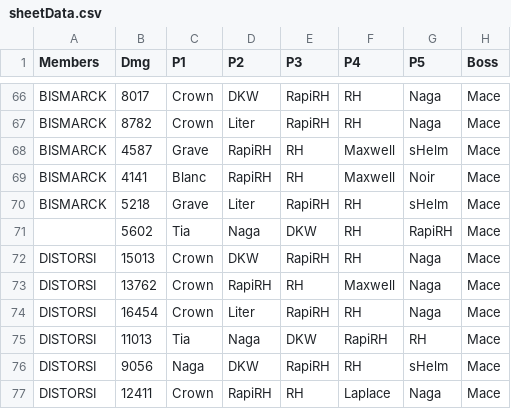
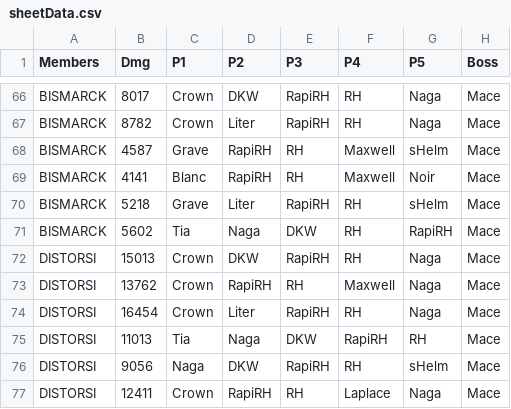
Before and after one commit to Zakelis/URSorterJS, a CSV file: data/sheetData.csv, drawn as a sheet; only a part is shown, gaps mark what is left out.

```diff
--- a/data/sheetData.csv
+++ b/data/sheetData.csv
@@ -70,3 +70,3 @@ BISMARCK,4141,Blanc,RapiRH,RH,Maxwell,Noir,Mace
 BISMARCK,5218,Grave,Liter,RapiRH,RH,sHelm,Mace
-,5602,Tia,Naga,DKW,RH,RapiRH,Mace
+BISMARCK,5602,Tia,Naga,DKW,RH,RapiRH,Mace
 DISTORSI,15013,Crown,DKW,RapiRH,RH,Naga,Mace
```
Also changed, not shown: 5 other files.
